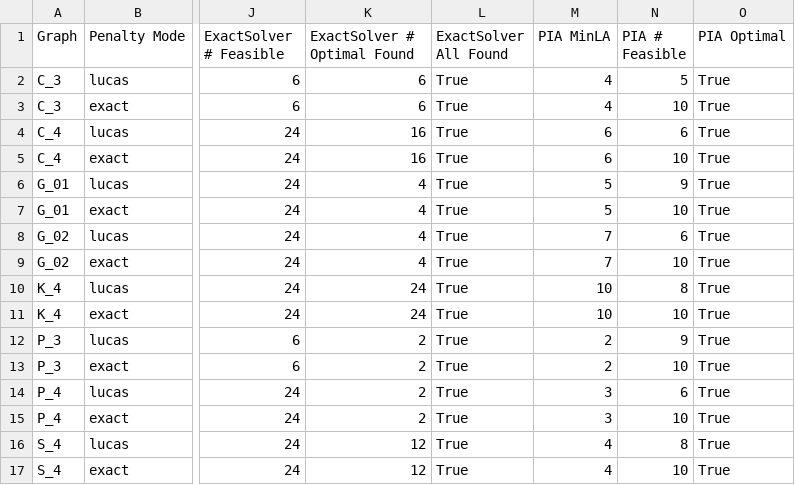
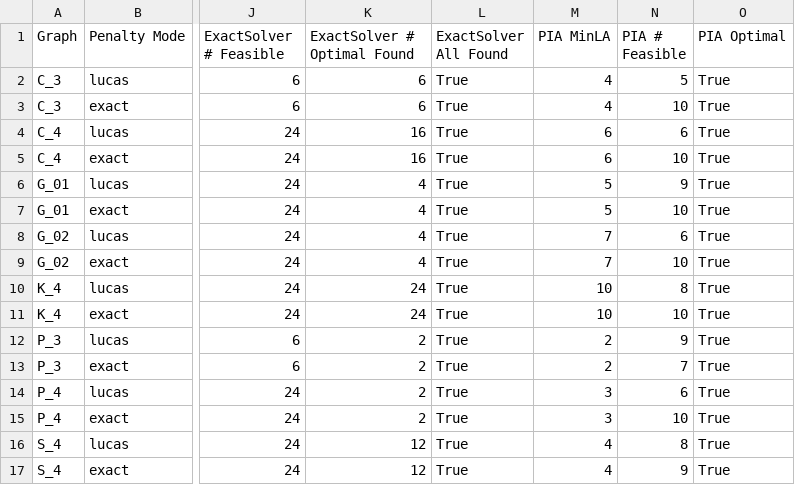
Before and after one commit to DarkTXYZ/thesis-experiment, a CSV file: Results/exact_experiment_results.csv, drawn as a sheet; only a part is shown, gaps mark what is left out; the diff names each change by its address in the sheet, - before the commit and + after, or states it on an @@ line.

Commit message:
update result

```diff
--- a/Results/exact_experiment_results.csv
+++ b/Results/exact_experiment_results.csv
-N13 (PIA # Feasible): 10
+N13 (PIA # Feasible): 7
-N17 (PIA # Feasible): 10
+N17 (PIA # Feasible): 9
```
